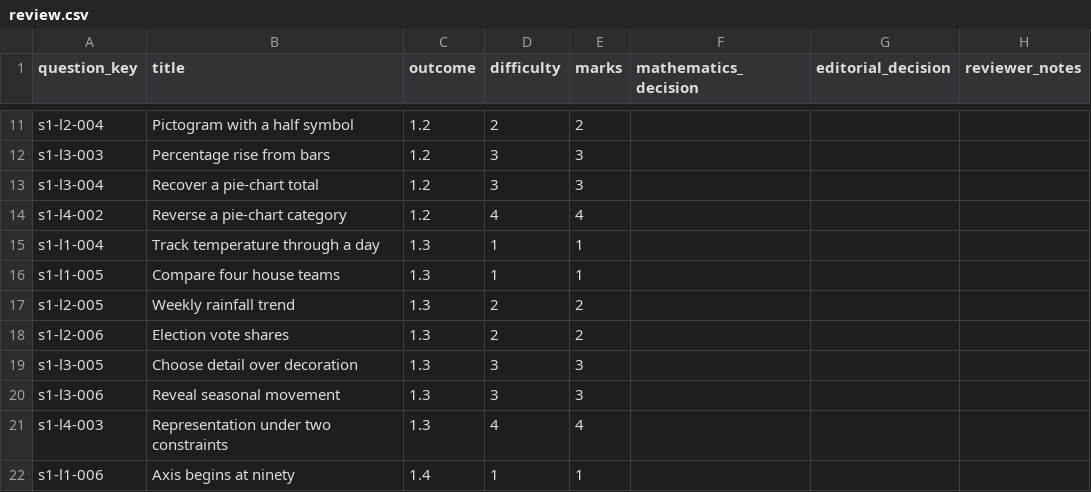
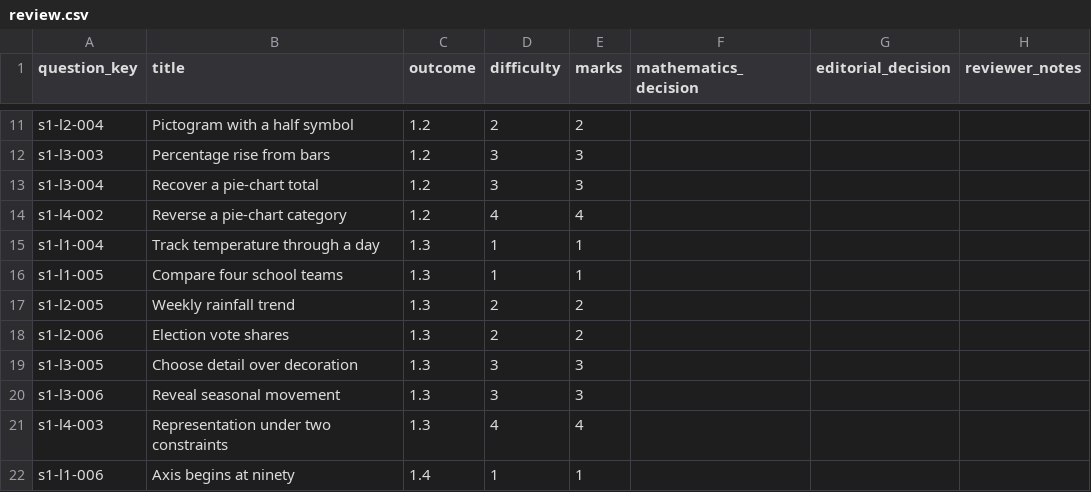
Before and after one commit to Willedward/asean_academy, a CSV file: backend_resources/question_bank/g3_math/secondary_1/s1/v1/review_packets/g3-sec1-s1-b001/review.csv, drawn as a sheet; only a part is shown, gaps mark what is left out.

```diff
--- a/backend_resources/question_bank/g3_math/secondary_1/s1/v1/review_packets/g3-sec1-s1-b001/review.csv
+++ b/backend_resources/question_bank/g3_math/secondary_1/s1/v1/review_packets/g3-sec1-s1-b001/review.csv
@@ -15,3 +15,3 @@ s1-l4-002,Reverse a pie-chart category,1.2,4,4,,,
 s1-l1-004,Track temperature through a day,1.3,1,1,,,
-s1-l1-005,Compare four house teams,1.3,1,1,,,
+s1-l1-005,Compare four school teams,1.3,1,1,,,
 s1-l2-005,Weekly rainfall trend,1.3,2,2,,,
```
Also changed, not shown: 26 other files.
